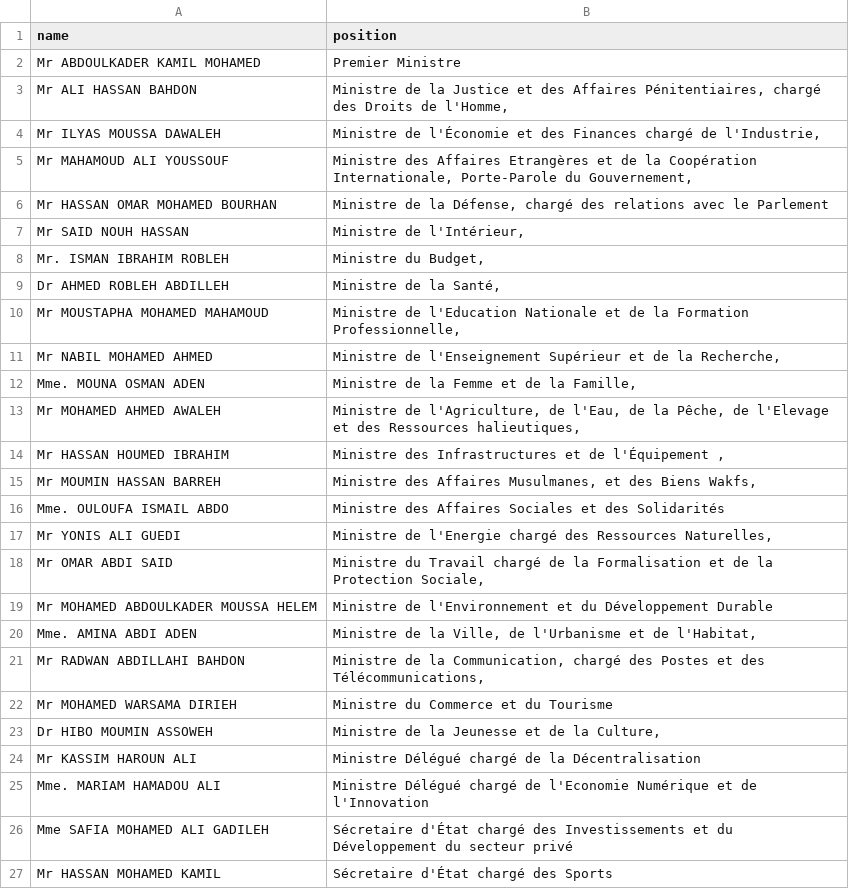
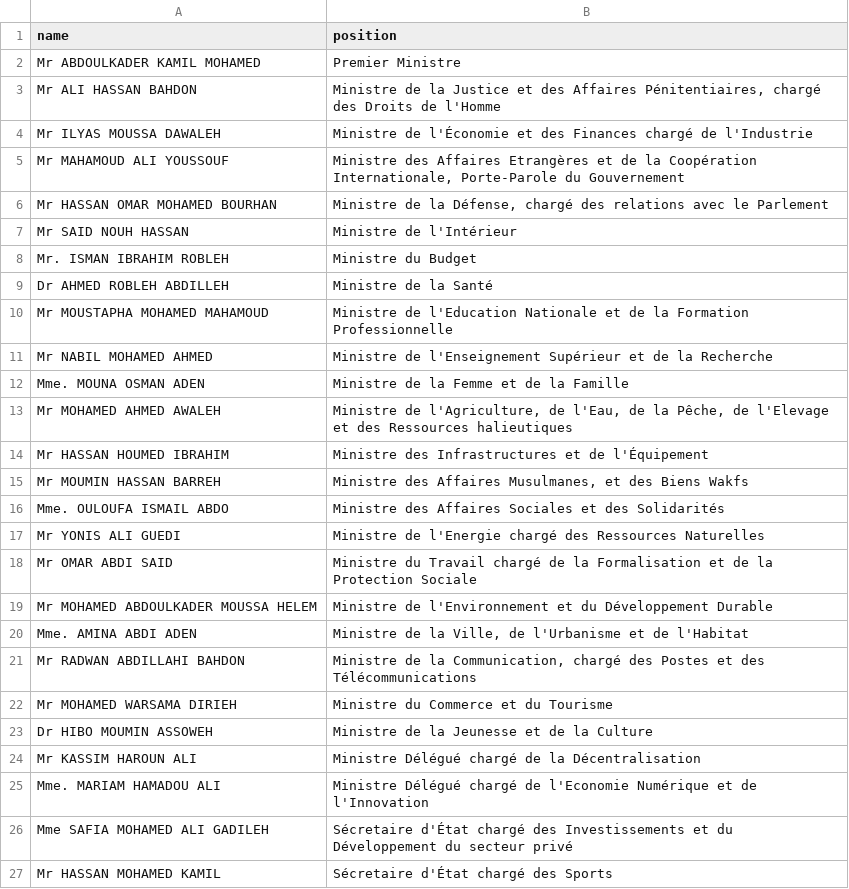
Before and after one commit to every-politician-scrapers/djibouti-ministers, a CSV file: sources/official/scraped.csv, drawn as a sheet.

```diff
--- a/sources/official/scraped.csv
+++ b/sources/official/scraped.csv
@@ -2,23 +2,23 @@ name,position
 Mr ABDOULKADER KAMIL MOHAMED,Premier Ministre
-Mr ALI HASSAN BAHDON,"Ministre de la Justice et des Affaires Pénitentiaires, chargé des Droits de l'Homme,"
-Mr ILYAS MOUSSA DAWALEH,"Ministre de l'Économie et des Finances chargé de l'Industrie,"
-Mr MAHAMOUD ALI YOUSSOUF,"Ministre des Affaires Etrangères et de la Coopération Internationale, Porte-Parole du Gouvernement,"
+Mr ALI HASSAN BAHDON,"Ministre de la Justice et des Affaires Pénitentiaires, chargé des Droits de l'Homme"
+Mr ILYAS MOUSSA DAWALEH,Ministre de l'Économie et des Finances chargé de l'Industrie
+Mr MAHAMOUD ALI YOUSSOUF,"Ministre des Affaires Etrangères et de la Coopération Internationale, Porte-Parole du Gouvernement"
 Mr HASSAN OMAR MOHAMED BOURHAN,"Ministre de la Défense, chargé des relations avec le Parlement"
-Mr SAID NOUH HASSAN,"Ministre de l'Intérieur,"
-Mr. ISMAN IBRAHIM ROBLEH,"Ministre du Budget,"
-Dr AHMED ROBLEH ABDILLEH,"Ministre de la Santé,"
-Mr MOUSTAPHA MOHAMED MAHAMOUD,"Ministre de l'Education Nationale et de la Formation Professionnelle,"
-Mr NABIL MOHAMED AHMED,"Ministre de l'Enseignement Supérieur et de la Recherche,"
-Mme. MOUNA OSMAN ADEN,"Ministre de la Femme et de la Famille,"
-Mr MOHAMED AHMED AWALEH,"Ministre de l'Agriculture, de l'Eau, de la Pêche, de l'Elevage et des Ressources halieutiques,"
-Mr HASSAN HOUMED IBRAHIM,"Ministre des Infrastructures et de l'Équipement ,"
-Mr MOUMIN HASSAN BARREH,"Ministre des Affaires Musulmanes, et des Biens Wakfs,"
+Mr SAID NOUH HASSAN,Ministre de l'Intérieur
+Mr. ISMAN IBRAHIM ROBLEH,Ministre du Budget
+Dr AHMED ROBLEH ABDILLEH,Ministre de la Santé
+Mr MOUSTAPHA MOHAMED MAHAMOUD,Ministre de l'Education Nationale et de la Formation Professionnelle
+Mr NABIL MOHAMED AHMED,Ministre de l'Enseignement Supérieur et de la Recherche
+Mme. MOUNA OSMAN ADEN,Ministre de la Femme et de la Famille
+Mr MOHAMED AHMED AWALEH,"Ministre de l'Agriculture, de l'Eau, de la Pêche, de l'Elevage et des Ressources halieutiques"
+Mr HASSAN HOUMED IBRAHIM,Ministre des Infrastructures et de l'Équipement
+Mr MOUMIN HASSAN BARREH,"Ministre des Affaires Musulmanes, et des Biens Wakfs"
 Mme. OULOUFA ISMAIL ABDO,Ministre des Affaires Sociales et des Solidarités
-Mr YONIS ALI GUEDI,"Ministre de l'Energie chargé des Ressources Naturelles,"
-Mr OMAR ABDI SAID,"Ministre du Travail chargé de la Formalisation et de la Protection Sociale,"
+Mr YONIS ALI GUEDI,Ministre de l'Energie chargé des Ressources Naturelles
+Mr OMAR ABDI SAID,Ministre du Travail chargé de la Formalisation et de la Protection Sociale
 Mr MOHAMED ABDOULKADER MOUSSA HELEM,Ministre de l'Environnement et du Développement Durable
-Mme. AMINA ABDI ADEN,"Ministre de la Ville, de l'Urbanisme et de l'Habitat,"
-Mr RADWAN ABDILLAHI BAHDON,"Ministre de la Communication, chargé des Postes et des Télécommunications,"
+Mme. AMINA ABDI ADEN,"Ministre de la Ville, de l'Urbanisme et de l'Habitat"
+Mr RADWAN ABDILLAHI BAHDON,"Ministre de la Communication, chargé des Postes et des Télécommunications"
 Mr MOHAMED WARSAMA DIRIEH,Ministre du Commerce et du Tourisme
-Dr HIBO MOUMIN ASSOWEH,"Ministre de la Jeunesse et de la Culture,"
+Dr HIBO MOUMIN ASSOWEH,Ministre de la Jeunesse et de la Culture
 Mr KASSIM HAROUN ALI,Ministre Délégué chargé de la Décentralisation
```
Also changed, not shown: sources/official/wikidata.csv, 1 other file.
